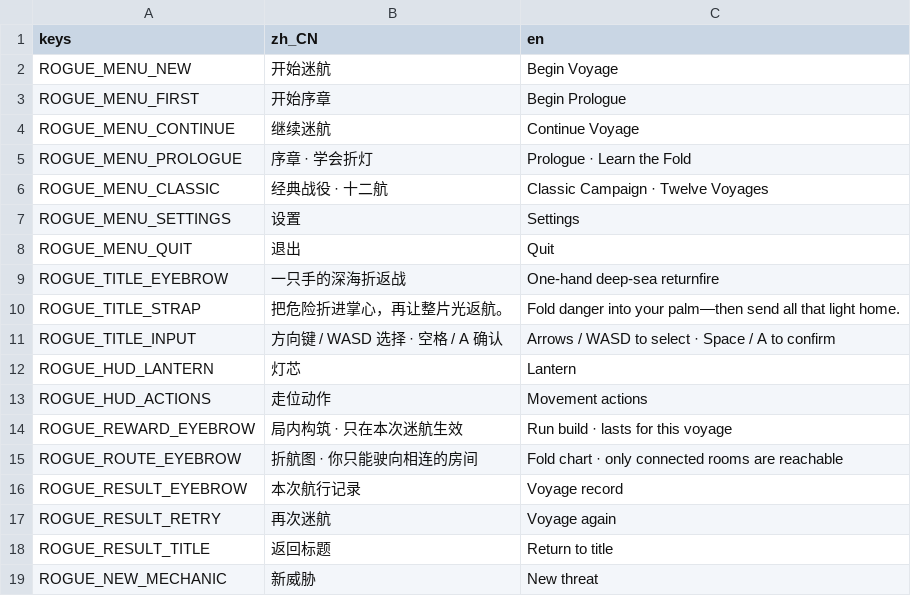
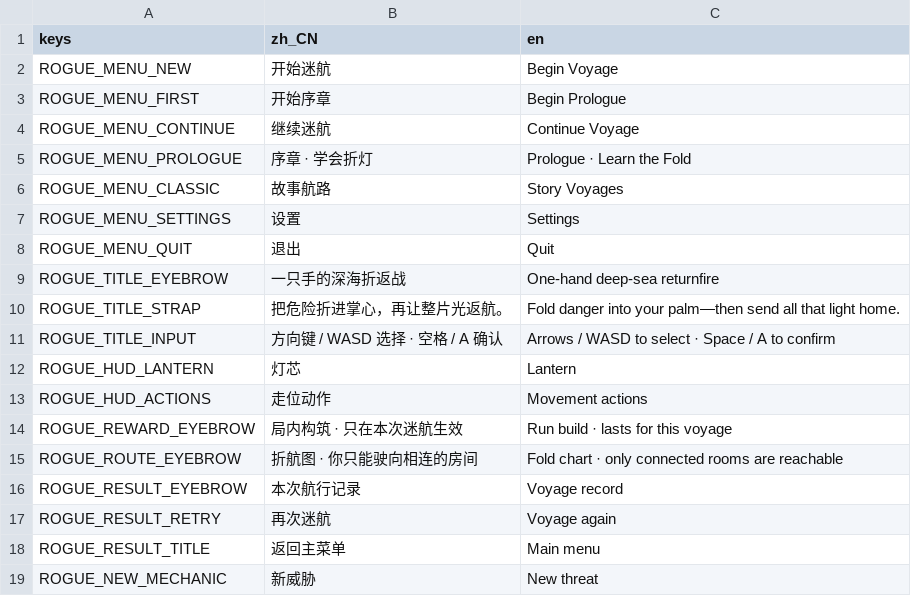
Before and after one commit to 9191aaa/FOLDLIGHT, a CSV file: foldlight/translations/rogue_ui.csv, drawn as a sheet.

Commit message:
Refactor Foldlight into a unified paper-sea experience

```diff
--- a/foldlight/translations/rogue_ui.csv
+++ b/foldlight/translations/rogue_ui.csv
@@ -5,3 +5,3 @@ ROGUE_MENU_CONTINUE,继续迷航,Continue Voyage
 ROGUE_MENU_PROLOGUE,序章 · 学会折灯,Prologue · Learn the Fold
-ROGUE_MENU_CLASSIC,经典战役 · 十二航,Classic Campaign · Twelve Voyages
+ROGUE_MENU_CLASSIC,故事航路,Story Voyages
 ROGUE_MENU_SETTINGS,设置,Settings
@@ -17,3 +17,3 @@ ROGUE_RESULT_EYEBROW,本次航行记录,Voyage record
 ROGUE_RESULT_RETRY,再次迷航,Voyage again
-ROGUE_RESULT_TITLE,返回标题,Return to title
+ROGUE_RESULT_TITLE,返回主菜单,Main menu
 ROGUE_NEW_MECHANIC,新威胁,New threat
```
Also changed, not shown: 40 other files.
